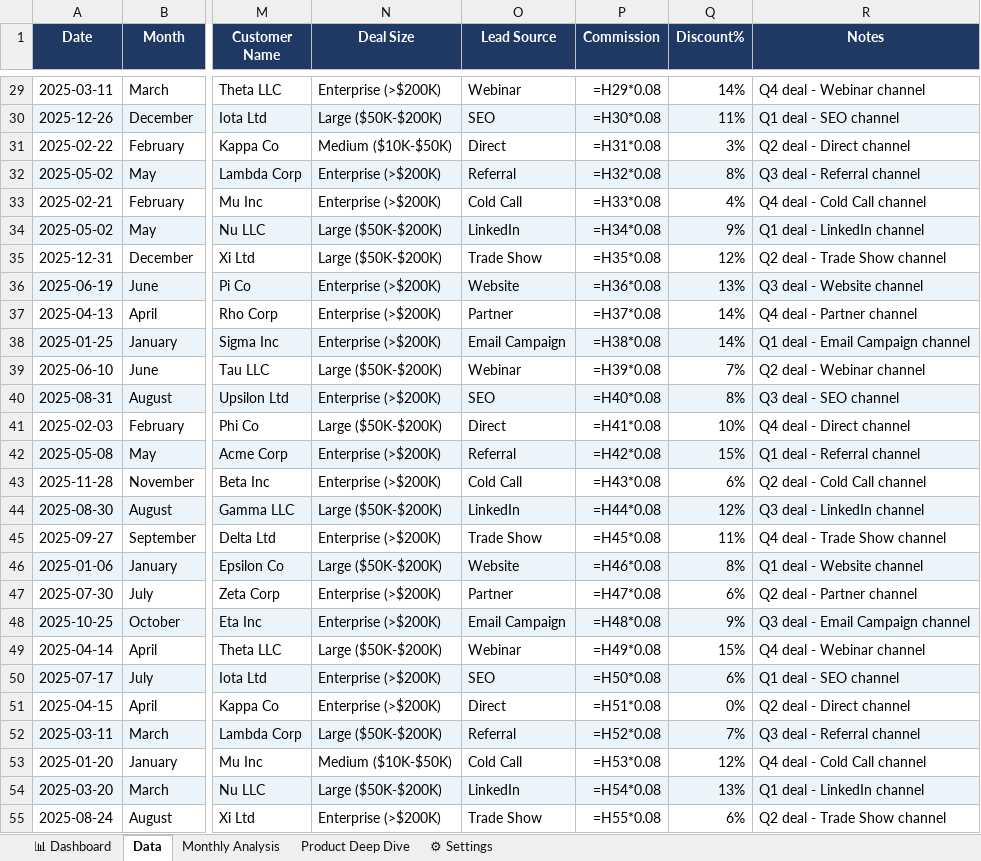
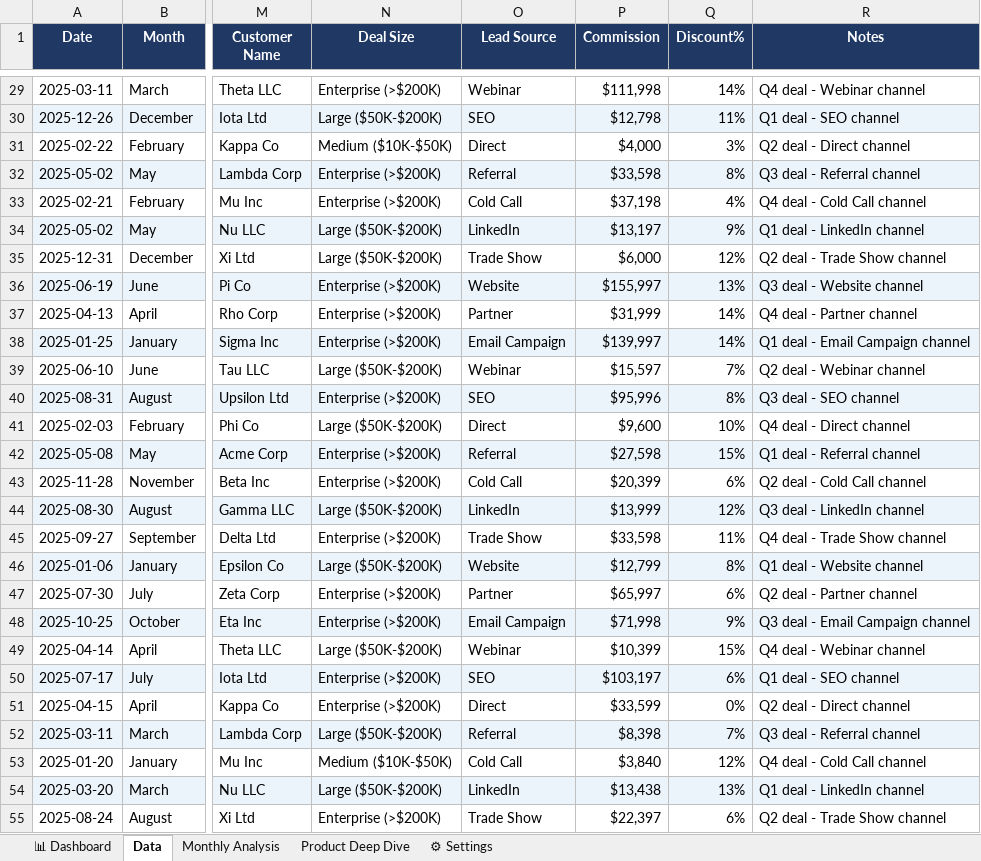
Before and after one commit to farhan-sadik-siddique/farhan-sadik-siddique.github.io, an Excel workbook: Sales_Performance_Tracker_v2.xlsx, sheet Data, drawn as a sheet; only a part is shown, gaps mark what is left out; values as stored, in another font and other column widths than the file's, no borders; formulas without a stored value are shown as written; the diff covers the shown part only; the diff names each change by its address in the sheet, - before the commit and + after, or states it on an @@ line.

```diff
--- a/Sales_Performance_Tracker_v2.xlsx (sheet Data)
+++ b/Sales_Performance_Tracker_v2.xlsx (sheet Data)
-P29 (Commission): =H29*0.08
+P29 (Commission): $111,998
-P30 (Commission): =H30*0.08
+P30 (Commission): $12,798
-P31 (Commission): =H31*0.08
+P31 (Commission): $4,000
-P32 (Commission): =H32*0.08
+P32 (Commission): $33,598
-P33 (Commission): =H33*0.08
+P33 (Commission): $37,198
-P34 (Commission): =H34*0.08
+P34 (Commission): $13,197
-P35 (Commission): =H35*0.08
+P35 (Commission): $6,000
-P36 (Commission): =H36*0.08
+P36 (Commission): $155,997
-P37 (Commission): =H37*0.08
+P37 (Commission): $31,999
-P38 (Commission): =H38*0.08
+P38 (Commission): $139,997
-P39 (Commission): =H39*0.08
+P39 (Commission): $15,597
-P40 (Commission): =H40*0.08
+P40 (Commission): $95,996
-P41 (Commission): =H41*0.08
+P41 (Commission): $9,600
-P42 (Commission): =H42*0.08
+P42 (Commission): $27,598
-P43 (Commission): =H43*0.08
+P43 (Commission): $20,399
-P44 (Commission): =H44*0.08
+P44 (Commission): $13,999
-P45 (Commission): =H45*0.08
+P45 (Commission): $33,598
-P46 (Commission): =H46*0.08
+P46 (Commission): $12,799
-P47 (Commission): =H47*0.08
+P47 (Commission): $65,997
-P48 (Commission): =H48*0.08
+P48 (Commission): $71,998
-P49 (Commission): =H49*0.08
+P49 (Commission): $10,399
-P50 (Commission): =H50*0.08
+P50 (Commission): $103,197
-P51 (Commission): =H51*0.08
+P51 (Commission): $33,599
-P52 (Commission): =H52*0.08
+P52 (Commission): $8,398
-P53 (Commission): =H53*0.08
+P53 (Commission): $3,840
-P54 (Commission): =H54*0.08
+P54 (Commission): $13,438
-P55 (Commission): =H55*0.08
+P55 (Commission): $22,397
```
Also changed, not shown: 473 edited cells elsewhere in this sheet, sheet 📊 Dashboard, sheet Monthly Analysis, sheet Product Deep Dive, Marketing_Campaign_ROI_v2.xlsx, 1 other file.
